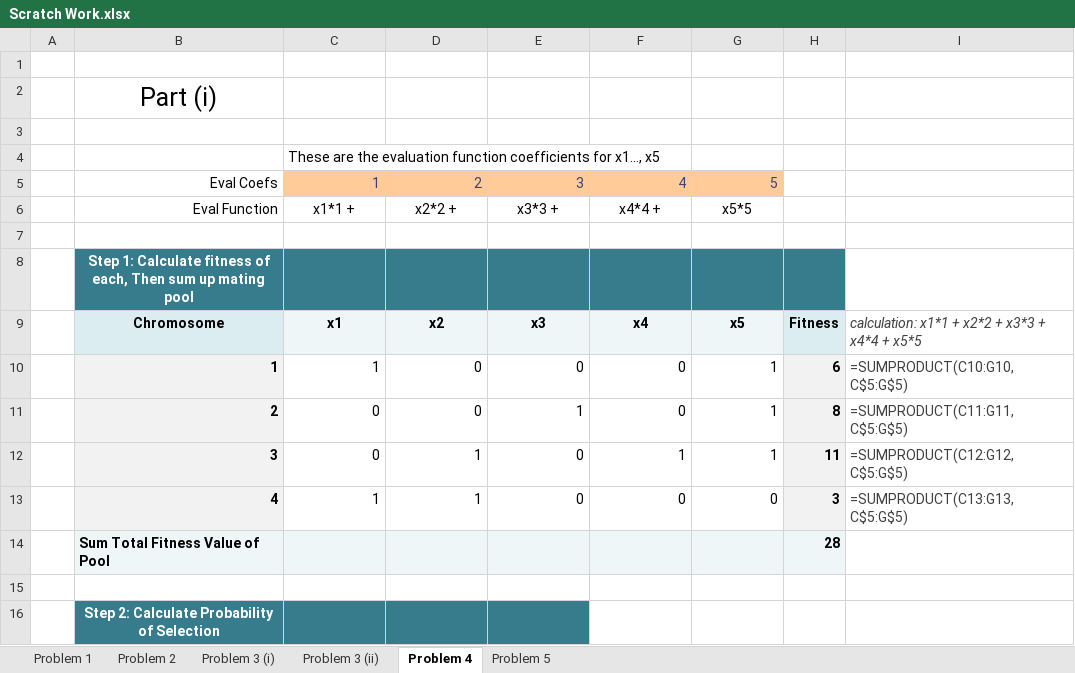
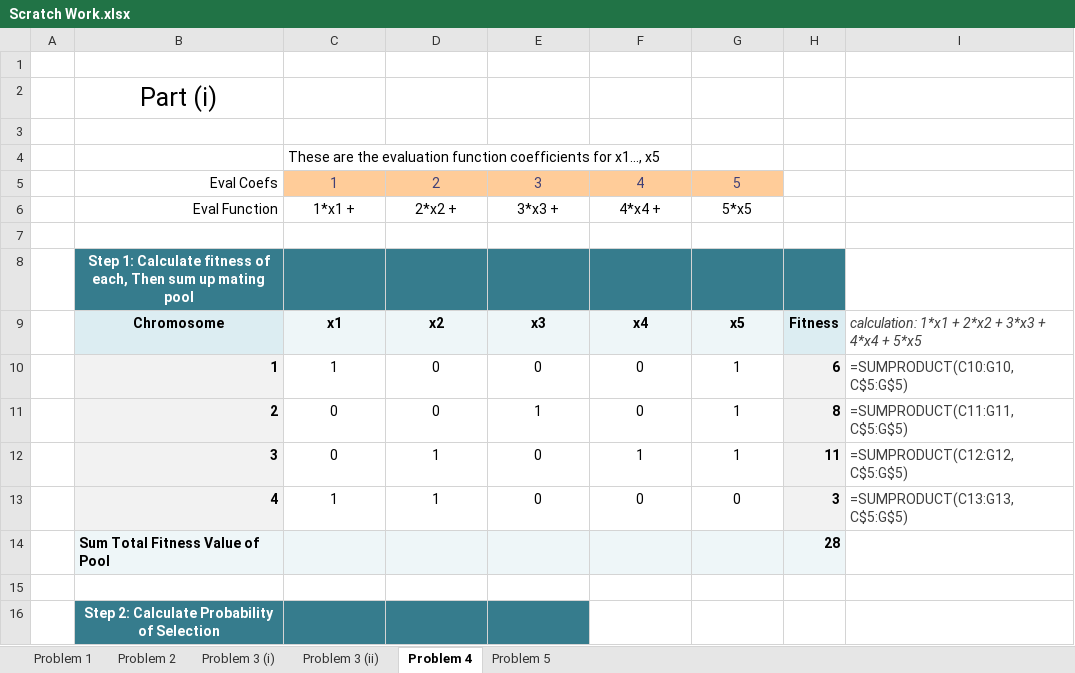
Before and after one commit to Daniel-Carpenter/Metaheuristics, an Excel workbook: 04 - Exams/Final Exam/Scratch Work.xlsx, sheet Problem 4, drawn as a sheet; only a part is shown; values as stored, in another font and other column widths than the file's, no borders; the diff covers the shown part only; the diff names each change by its address in the sheet, - before the commit and + after, or states it on an @@ line.

```diff
--- a/04 - Exams/Final Exam/Scratch Work.xlsx (sheet Problem 4)
+++ b/04 - Exams/Final Exam/Scratch Work.xlsx (sheet Problem 4)
-C5:G5 alignment: right
+C5:G5 alignment: center
-C6: x1*1 +
+C6: 1*x1 +
-D6: x2*2 +
+D6: 2*x2 +
-E6: x3*3 +
+E6: 3*x3 +
-F6: x4*4 +
+F6: 4*x4 +
-G6: x5*5
+G6: 5*x5
-I9: calculation: x1*1 + x2*2 + x3*3 + x4*4 + x5*5
+I9: calculation: 1*x1 + 2*x2 + 3*x3 + 4*x4 + 5*x5
-C10:G13 alignment: right
+C10:G13 alignment: center
```
Also changed, not shown: 4 edited cells and cell formats elsewhere in this sheet, formulas that keep their value, 4 other files.
